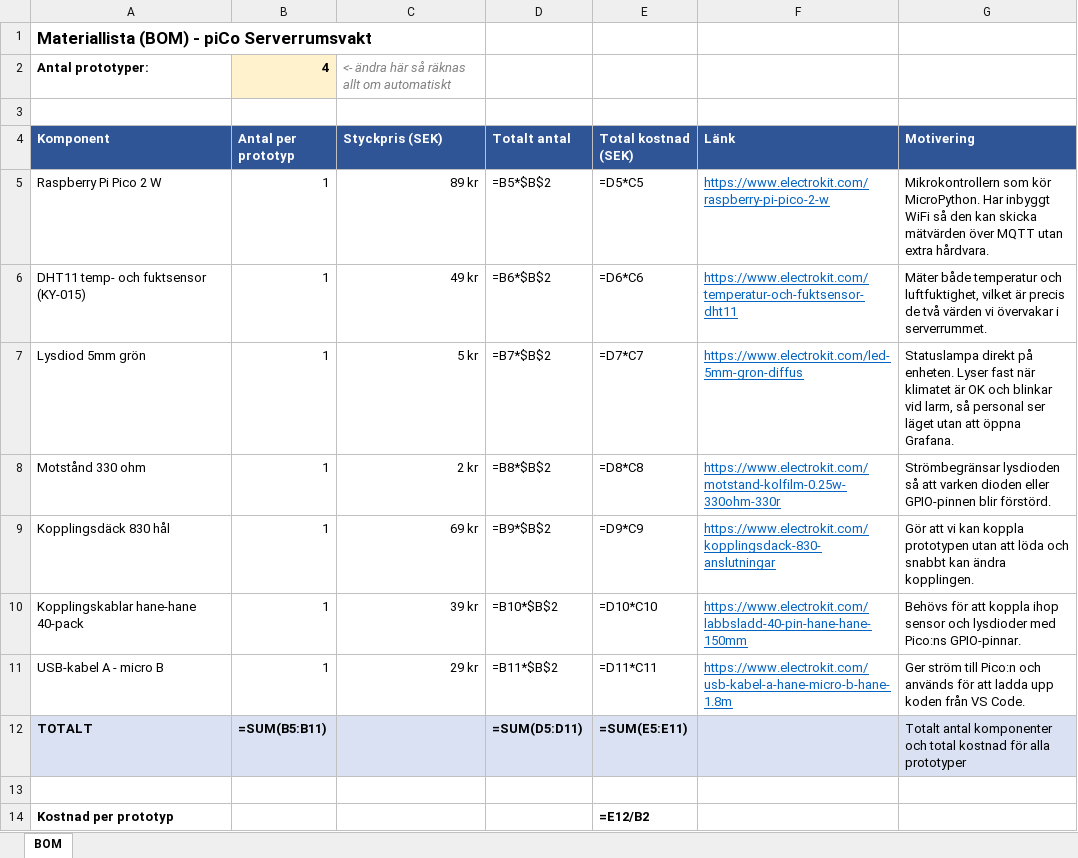
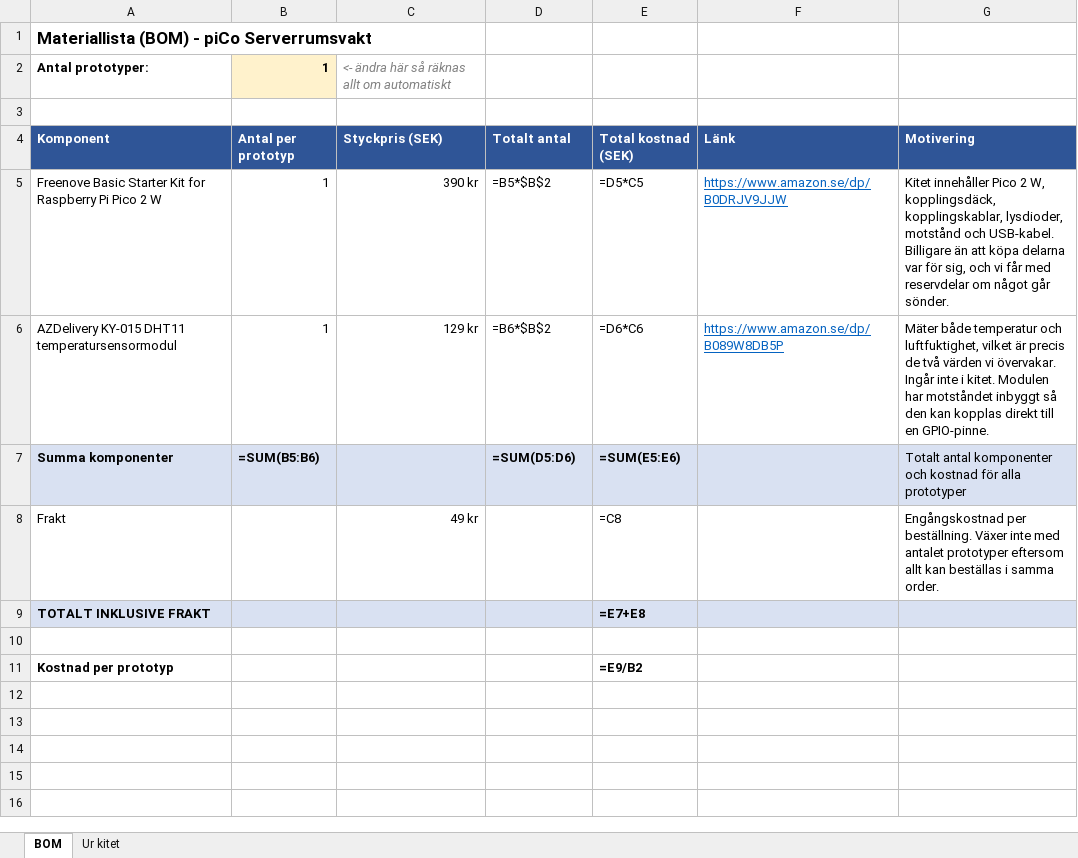
Before and after one commit to hencyber/pico-serverrum, an Excel workbook: BOM_pico_serverrum.xlsx, sheet BOM, drawn as a sheet; values as stored, in another font and other column widths than the file's, no borders; formulas without a stored value are shown as written; removed rows and columns are numbered as before the commit, all else as after; the diff names each change by its address in the sheet, - before the commit and + after, or states it on an @@ line.

```diff
--- a/BOM_pico_serverrum.xlsx (sheet BOM)
+++ b/BOM_pico_serverrum.xlsx (sheet BOM)
+sheet tab: Ur kitet
-B2 (Antal per prototyp): 4
+B2 (Antal per prototyp): 1
-A5 (Komponent): Raspberry Pi Pico 2 W
+A5 (Komponent): Freenove Basic Starter Kit for Raspberry Pi Pico 2 W
-C5 (Styckpris (SEK)): 89 kr
+C5 (Styckpris (SEK)): 390 kr
-F5 (Länk): https://www.electrokit.com/raspberry-pi-pico-2-w
+F5 (Länk): https://www.amazon.se/dp/B0DRJV9JJW
-G5 (Motivering): Mikrokontrollern som kör MicroPython. Har inbyggt WiFi så den kan skicka mätvärden över MQTT utan extra hårdvara.
+G5 (Motivering): Kitet innehåller Pico 2 W, kopplingsdäck, kopplingskablar, lysdioder, motstånd och USB-kabel. Billigare än att köpa delarna var för sig, och vi får med reservdelar om något går sönder.
-A6 (Komponent): DHT11 temp- och fuktsensor (KY-015)
+A6 (Komponent): AZDelivery KY-015 DHT11 temperatursensormodul
-C6 (Styckpris (SEK)): 49 kr
+C6 (Styckpris (SEK)): 129 kr
-F6 (Länk): https://www.electrokit.com/temperatur-och-fuktsensor-dht11
+F6 (Länk): https://www.amazon.se/dp/B089W8DB5P
-G6 (Motivering): …värden vi övervakar i serverrummet.
+G6 (Motivering): …värden vi övervakar. Ingår inte i kitet. Modulen har motståndet inbyggt så den kan kopplas direkt till en GPIO-pinne.
-row 7: Lysdiod 5mm grön | 1 | 5 kr | =B7*$B$2 | =D7*C7 | https://www.electrokit.com/led-5mm-gron-diffus | Statuslampa direkt på enheten. Lyser fast när klimatet är OK och blinkar vid larm, så personal ser läget utan att öppna Grafana.
-row 8: Motstånd 330 ohm | 1 | 2 kr | =B8*$B$2 | =D8*C8 | https://www.electrokit.com/motstand-kolfilm-0.25w-330ohm-330r | Strömbegränsar lysdioden så att varken dioden eller GPIO-pinnen blir förstörd.
-row 9: Kopplingsdäck 830 hål | 1 | 69 kr | =B9*$B$2 | =D9*C9 | https://www.electrokit.com/kopplingsdack-830-anslutningar | Gör att vi kan koppla prototypen utan att löda och snabbt kan ändra kopplingen.
-row 10: Kopplingskablar hane-hane 40-pack | 1 | 39 kr | =B10*$B$2 | =D10*C10 | https://www.electrokit.com/labbsladd-40-pin-hane-hane-150mm | Behövs för att koppla ihop sensor och lysdioder med Pico:ns GPIO-pinnar.
-row 11: USB-kabel A - micro B | 1 | 29 kr | =B11*$B$2 | =D11*C11 | https://www.electrokit.com/usb-kabel-a-hane-micro-b-hane-1.8m | Ger ström till Pico:n och används för att ladda upp koden från VS Code.
-row 12: TOTALT | =SUM(B5:B11) |  | =SUM(D5:D11) | =SUM(E5:E11) |  | Totalt antal komponenter och total kostnad för alla prototyper
+row 7: Summa komponenter | =SUM(B5:B6) |  | =SUM(D5:D6) | =SUM(E5:E6) |  | Totalt antal komponenter och kostnad för alla prototyper
+row 8: Frakt |  | 49 kr |  | =C8 |  | Engångskostnad per beställning. Växer inte med antalet prototyper eftersom allt kan beställas i samma order.
+row 9: TOTALT INKLUSIVE FRAKT |  |  |  | =E7+E8
-E11 (Total kostnad (SEK)): =E12/B2
+E11 (Total kostnad (SEK)): =E9/B2
```
Also changed, not shown: 1 other file.
